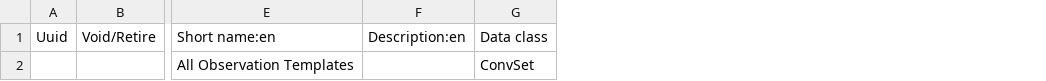
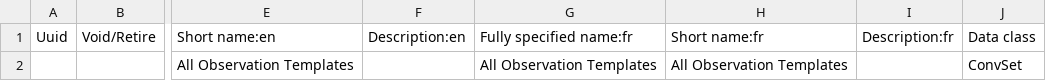
Before and after one commit to nuhuhmutebi/openmrs-config-chida, a CSV file: configuration/concepts/activate_forms.csv, drawn as a sheet; only a part is shown, gaps mark what is left out; the diff names each change by its address in the sheet, - before the commit and + after, or states it on an @@ line.

```diff
--- a/configuration/concepts/activate_forms.csv
+++ b/configuration/concepts/activate_forms.csv
+column G, rows 1-2: Fully specified name:fr | All Observation Templates
+column H, rows 1-2: Short name:fr | All Observation Templates
+column I, row 1: Description:fr
```
Also changed, not shown: configuration/concepts/misc.csv, configuration/concepts/radiology_orders_form.csv, 1 other file.
